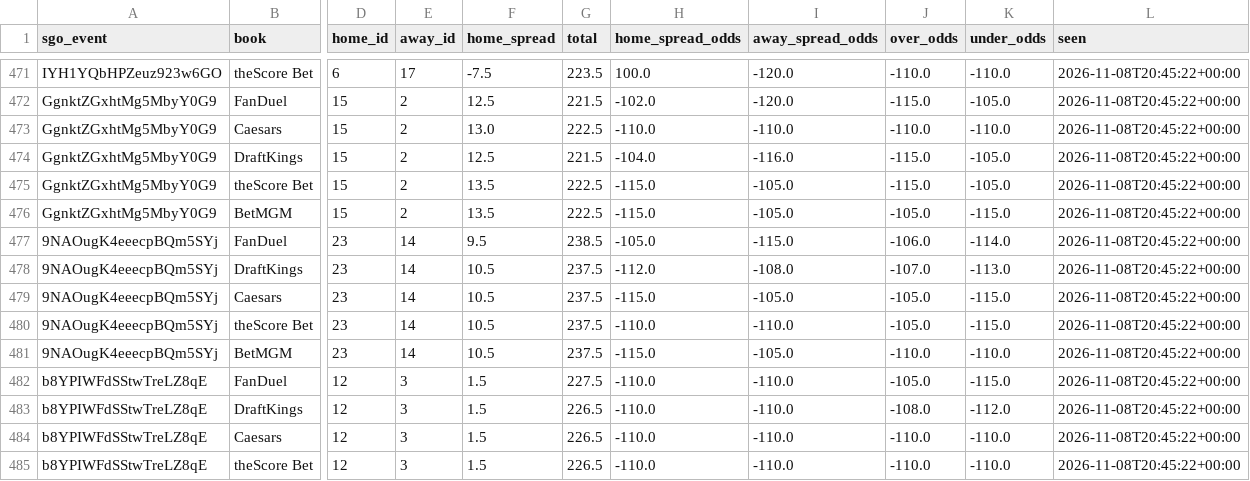
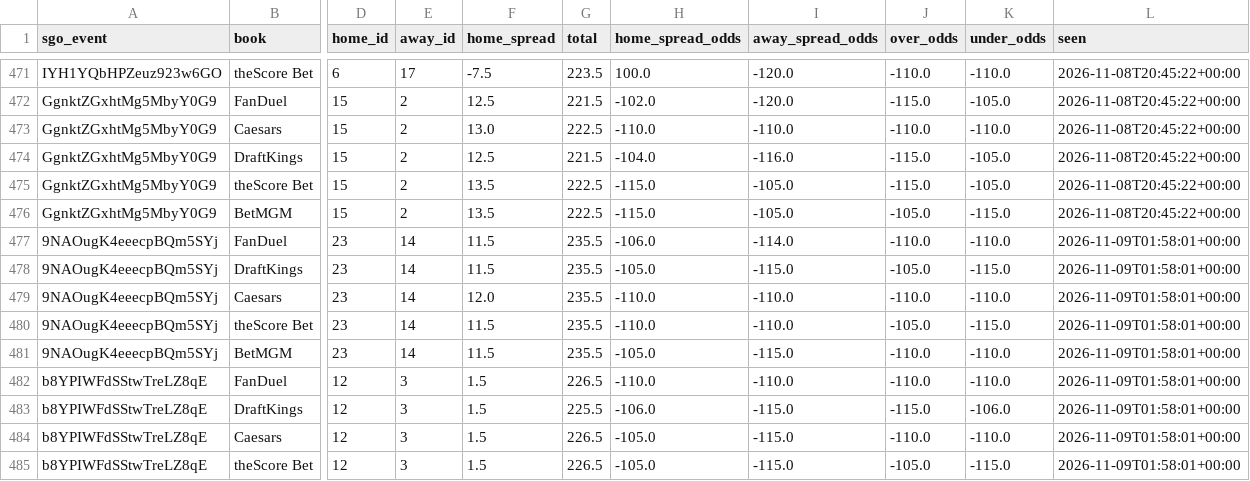
Before and after one commit to barrca12-rgb/NBA, a CSV file: lines/closing.csv, drawn as a sheet; only a part is shown, gaps mark what is left out; the diff covers the shown part only; the diff names each change by its address in the sheet, - before the commit and + after, or states it on an @@ line.

```diff
--- a/lines/closing.csv
+++ b/lines/closing.csv
-F477 (home_spread): 9.5
+F477 (home_spread): 11.5
-G477 (total): 238.5
+G477 (total): 235.5
-H477 (home_spread_odds): -105.0
+H477 (home_spread_odds): -106.0
-I477 (away_spread_odds): -115.0
+I477 (away_spread_odds): -114.0
-J477 (over_odds): -106.0
+J477 (over_odds): -110.0
-K477 (under_odds): -114.0
+K477 (under_odds): -110.0
-L477:L485 (seen): 2026-11-08T20:45:22+00:00
+L477:L485 (seen): 2026-11-09T01:58:01+00:00
-F478 (home_spread): 10.5
+F478 (home_spread): 11.5
-G478:G481 (total): 237.5
+G478:G481 (total): 235.5
-H478 (home_spread_odds): -112.0
+H478 (home_spread_odds): -105.0
-I478 (away_spread_odds): -108.0
+I478 (away_spread_odds): -115.0
-J478 (over_odds): -107.0
+J478 (over_odds): -105.0
-K478 (under_odds): -113.0
+K478 (under_odds): -115.0
-F479 (home_spread): 10.5
+F479 (home_spread): 12.0
-H479 (home_spread_odds): -115.0
+H479 (home_spread_odds): -110.0
-I479 (away_spread_odds): -105.0
+I479 (away_spread_odds): -110.0
-J479 (over_odds): -105.0
+J479 (over_odds): -110.0
-K479 (under_odds): -115.0
+K479 (under_odds): -110.0
-F480:F481 (home_spread): 10.5
+F480:F481 (home_spread): 11.5
-H481 (home_spread_odds): -115.0
+H481 (home_spread_odds): -105.0
-I481 (away_spread_odds): -105.0
+I481 (away_spread_odds): -115.0
-G482 (total): 227.5
+G482 (total): 226.5
-J482 (over_odds): -105.0
+J482 (over_odds): -110.0
-K482 (under_odds): -115.0
+K482 (under_odds): -110.0
-G483 (total): 226.5
+G483 (total): 225.5
-H483 (home_spread_odds): -110.0
+H483 (home_spread_odds): -106.0
-I483:I485 (away_spread_odds): -110.0
+I483:I485 (away_spread_odds): -115.0
-J483 (over_odds): -108.0
+J483 (over_odds): -115.0
-K483 (under_odds): -112.0
+K483 (under_odds): -106.0
-H484:H485 (home_spread_odds): -110.0
+H484:H485 (home_spread_odds): -105.0
-J485 (over_odds): -110.0
+J485 (over_odds): -105.0
-K485 (under_odds): -110.0
+K485 (under_odds): -115.0
```
Also changed, not shown: 7 added rows and 43 edited cells elsewhere in this file, bets/plays.csv, injuries/latest.csv, 8 other files.
